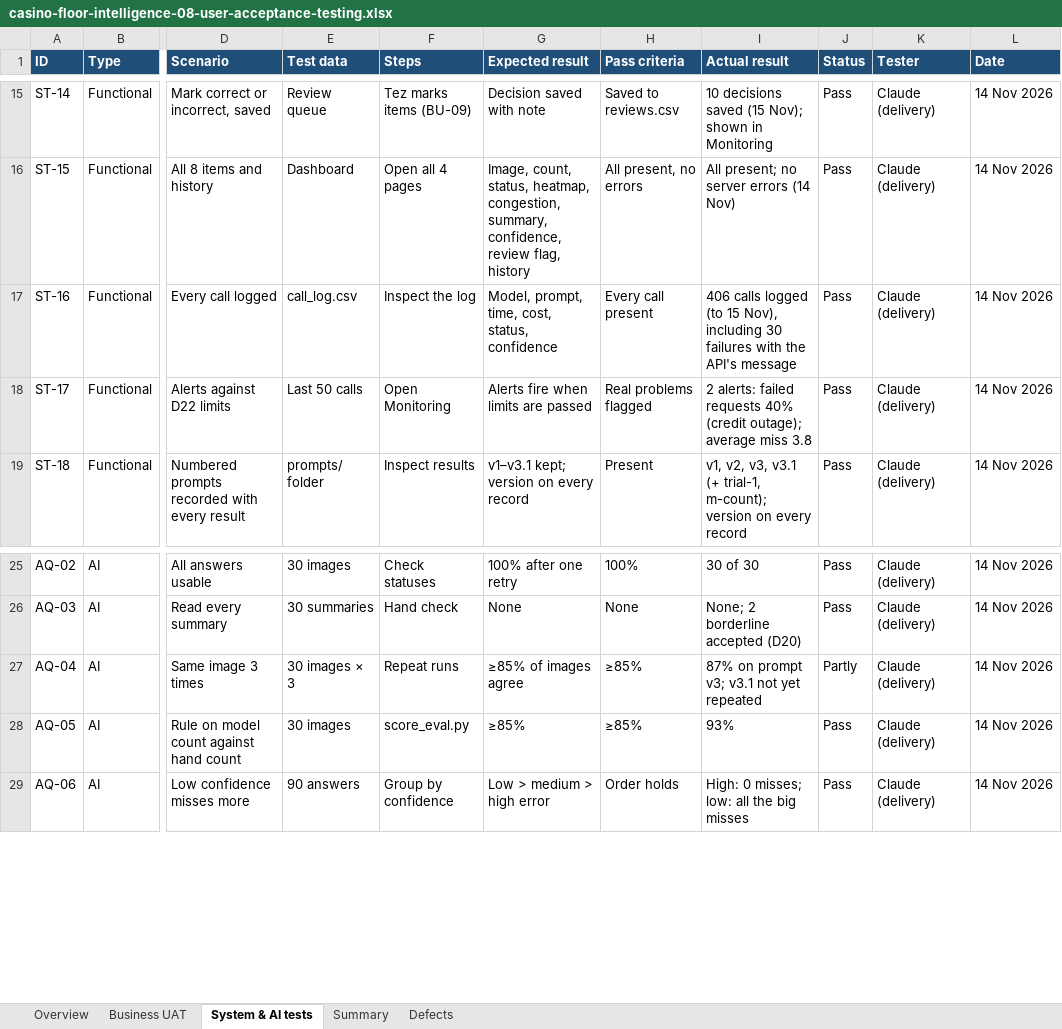
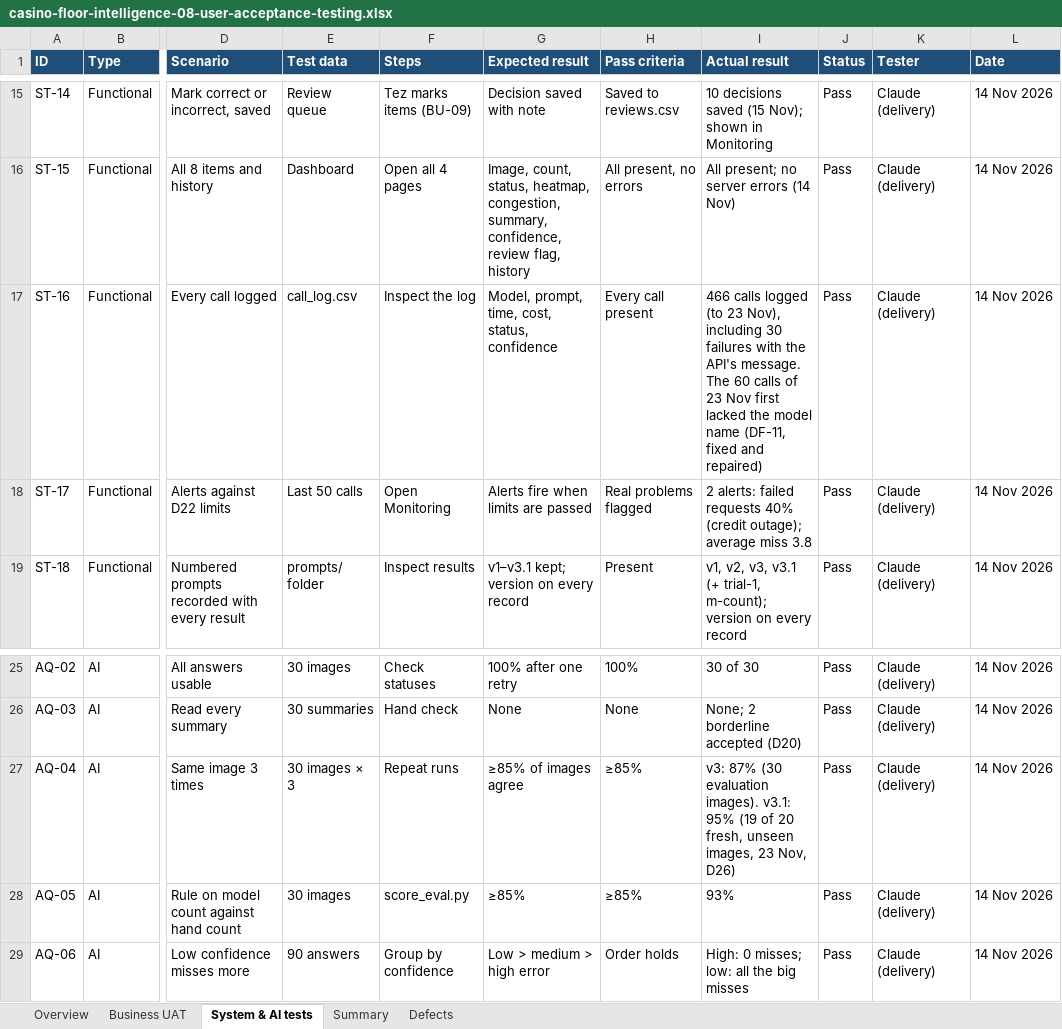
Before and after one commit to tezla-timemachine/casino-floor-intelligence, an Excel workbook: docs/casino-floor-intelligence-08-user-acceptance-testing.xlsx, sheet System & AI tests, drawn as a sheet; only a part is shown, gaps mark what is left out; values as stored, in another font and other column widths than the file's, no borders; the diff names each change by its address in the sheet, - before the commit and + after, or states it on an @@ line.

```diff
--- a/docs/casino-floor-intelligence-08-user-acceptance-testing.xlsx (sheet System & AI tests)
+++ b/docs/casino-floor-intelligence-08-user-acceptance-testing.xlsx (sheet System & AI tests)
-I17 (Actual result): 406 calls logged (to 15 Nov), including 30 failures with the API's message
+I17 (Actual result): 466 calls logged (to 23 Nov), including 30 failures with the API's message. The 60 calls of 23 Nov first lacked the model name (DF-11, fixed and repaired)
-I27 (Actual result): 87% on prompt v3; v3.1 not yet repeated
+I27 (Actual result): v3: 87% (30 evaluation images). v3.1: 95% (19 of 20 fresh, unseen images, 23 Nov, D26)
-J27 (Status): Partly
+J27 (Status): Pass
```
Also changed, not shown: sheet Defects, 44 other files.
